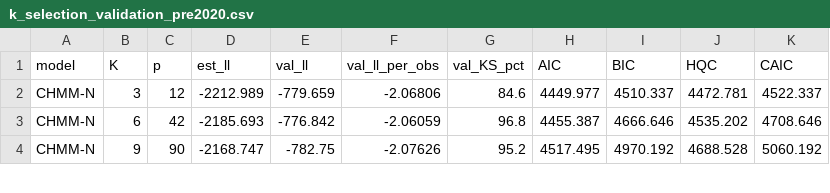
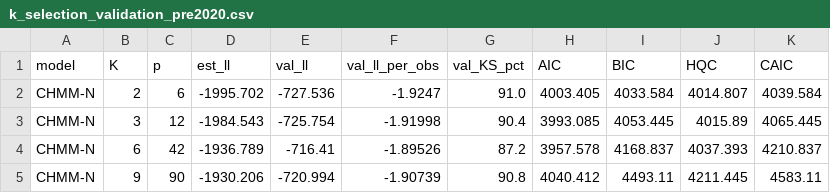
Before and after one commit to varnerlab/CHMM-Paper-Repository, a CSV file: results/robustness/k_selection_validation_pre2020.csv, drawn as a sheet; only a part is shown; the diff covers the shown part only.

```diff
--- a/results/robustness/k_selection_validation_pre2020.csv
+++ b/results/robustness/k_selection_validation_pre2020.csv
@@ -1,4 +1,5 @@
 model,K,p,est_ll,val_ll,val_ll_per_obs,val_KS_pct,AIC,BIC,HQC,CAIC
-CHMM-N,3,12,-2212.989,-779.659,-2.06806,84.6,4449.977,4510.337,4472.781,4522.337
-CHMM-N,6,42,-2185.693,-776.842,-2.06059,96.8,4455.387,4666.646,4535.202,4708.646
-CHMM-N,9,90,-2168.747,-782.75,-2.07626,95.2,4517.495,4970.192,4688.528,5060.192
+CHMM-N,2,6,-1995.702,-727.536,-1.9247,91.0,4003.405,4033.584,4014.807,4039.584
+CHMM-N,3,12,-1984.543,-725.754,-1.91998,90.4,3993.085,4053.445,4015.89,4065.445
+CHMM-N,6,42,-1936.789,-716.41,-1.89526,87.2,3957.578,4168.837,4037.393,4210.837
+CHMM-N,9,90,-1930.206,-720.994,-1.90739,90.8,4040.412,4493.11,4211.445,4583.11
```
Also changed, not shown: 32 edited cells elsewhere in this file, results/robustness/k_selection_kfold_h12y_pre2020.csv, results/robustness/k_selection_kfold_h12y_pre2020_agg.csv, 21 other files.
